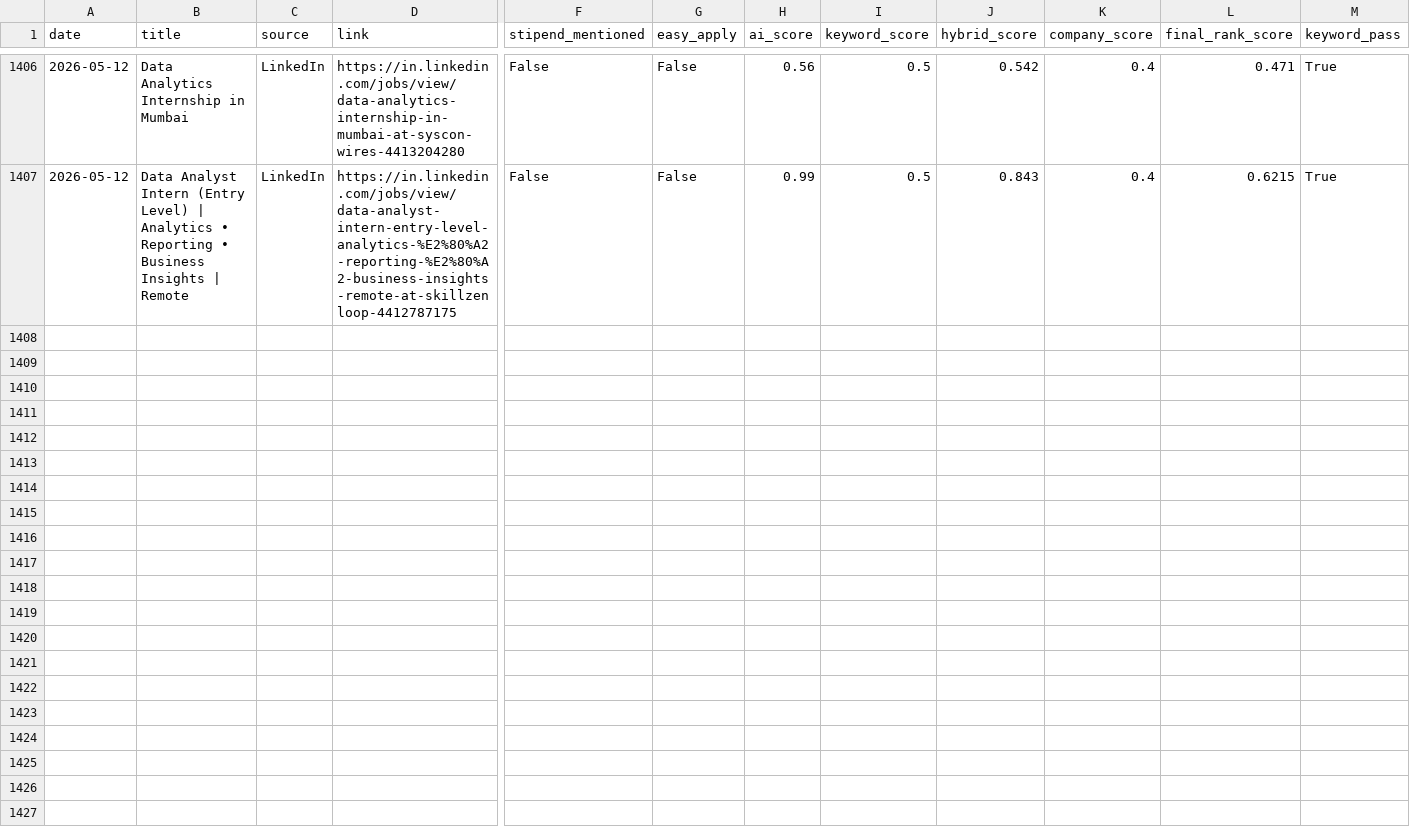
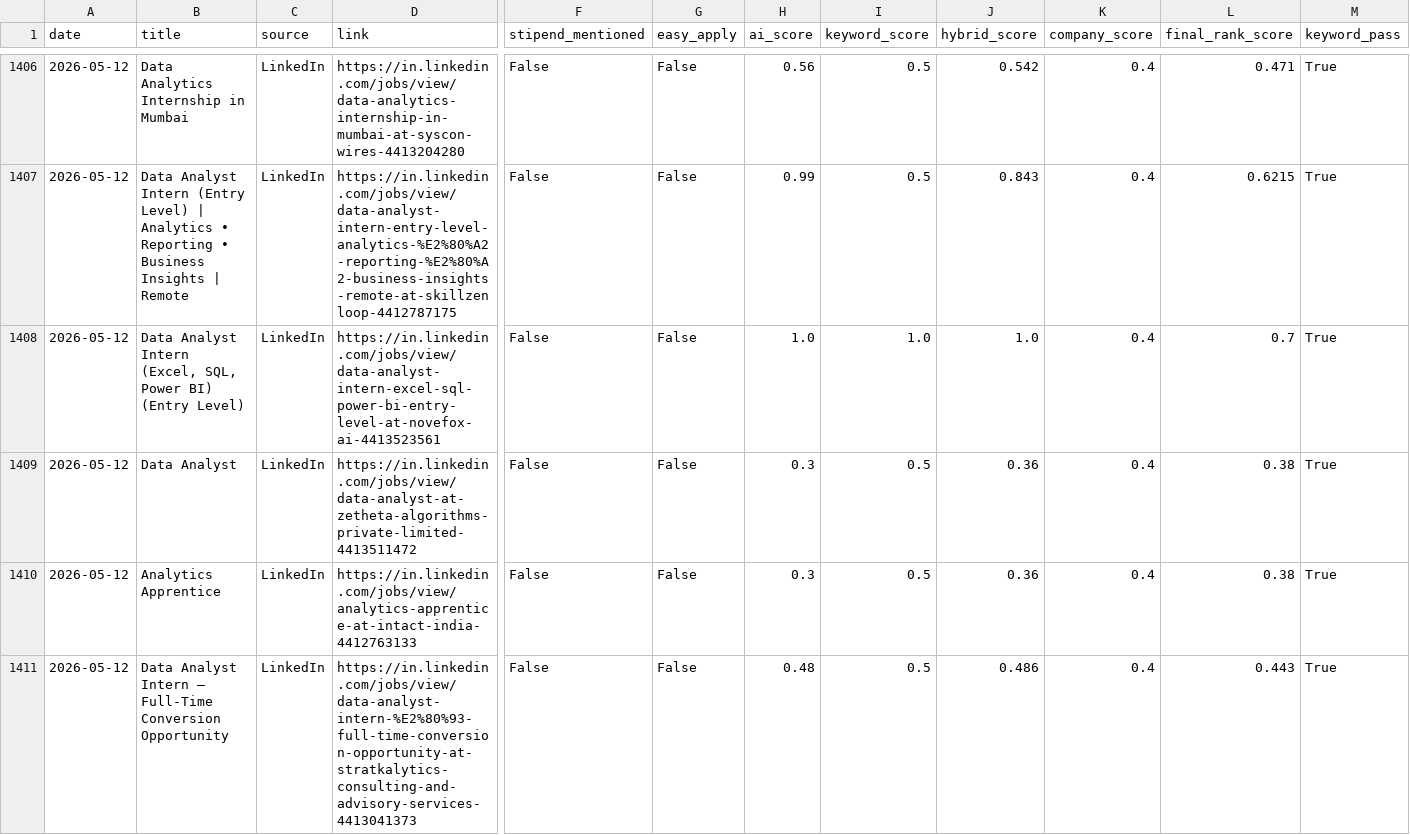
Before and after one commit to darshanmali99/ai-job-agent, a CSV file: jobs_dataset.csv, drawn as a sheet; only a part is shown, gaps mark what is left out; rows hold the shown columns only; the diff names each change by its address in the sheet, - before the commit and + after, or states it on an @@ line.

```diff
--- a/jobs_dataset.csv
+++ b/jobs_dataset.csv
+row 1408: 2026-05-12 | Data Analyst Intern (Excel, SQL, Power BI) (Entry Level) | LinkedIn | https://in.linkedin.com/jobs/view/data-analyst-intern-excel-sql-power-bi-entry-level-at-novefox-ai-4413523561 | False | False | 1.0 | 1.0 | 1.0 | 0.4 | 0.7 | True
+row 1409: 2026-05-12 | Data Analyst | LinkedIn | https://in.linkedin.com/jobs/view/data-analyst-at-zetheta-algorithms-private-limited-4413511472 | False | False | 0.3 | 0.5 | 0.36 | 0.4 | 0.38 | True
+row 1410: 2026-05-12 | Analytics Apprentice | LinkedIn | https://in.linkedin.com/jobs/view/analytics-apprentice-at-intact-india-4412763133 | False | False | 0.3 | 0.5 | 0.36 | 0.4 | 0.38 | True
+row 1411: 2026-05-12 | Data Analyst Intern – Full-Time Conversion Opportunity | LinkedIn | https://in.linkedin.com/jobs/view/data-analyst-intern-%E2%80%93-full-time-conversion-opportunity-at-stratkalytics-consulting-and-advisory-services-4413041373 | False | False | 0.48 | 0.5 | 0.486 | 0.4 | 0.443 | True
```
Also changed, not shown: 1 other file.
